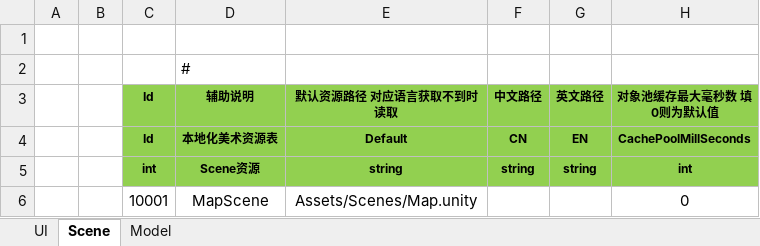
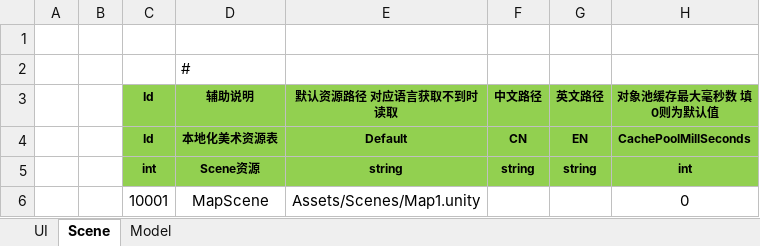
Before and after one commit to susices/ET, an Excel workbook: Excel/Localization/LocalizationArtAsset.xlsx, sheet Scene, drawn as a sheet; values as stored, in another font and other column widths than the file's, no borders; the diff names each change by its address in the sheet, - before the commit and + after, or states it on an @@ line.

```diff
--- a/Excel/Localization/LocalizationArtAsset.xlsx (sheet Scene)
+++ b/Excel/Localization/LocalizationArtAsset.xlsx (sheet Scene)
-E6 (默认资源路径 对应语言获取不到时读取): Assets/Scenes/Map.unity
+E6 (默认资源路径 对应语言获取不到时读取): Assets/Scenes/Map1.unity
```
Also changed, not shown: 8 other files.
